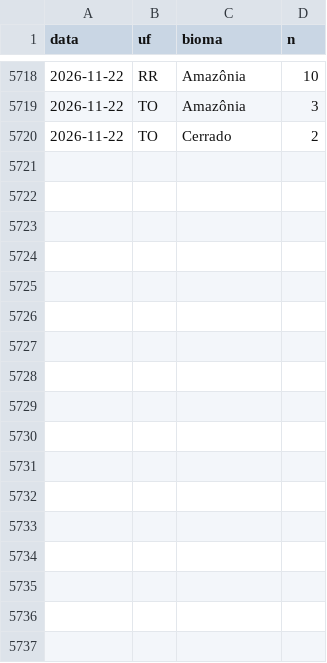
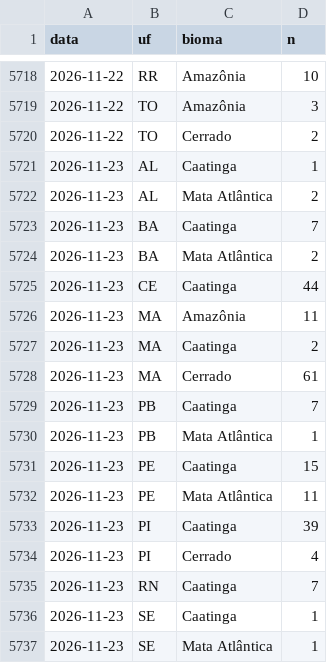
Before and after one commit to ladriasces/Monitor-El-Nino, a CSV file: data/ref/focos_ref_diario.csv, drawn as a sheet; only a part is shown, gaps mark what is left out; the diff names each change by its address in the sheet, - before the commit and + after, or states it on an @@ line.

```diff
--- a/data/ref/focos_ref_diario.csv
+++ b/data/ref/focos_ref_diario.csv
+row 5721: 2026-11-23 | AL | Caatinga | 1
+row 5722: 2026-11-23 | AL | Mata Atlântica | 2
+row 5723: 2026-11-23 | BA | Caatinga | 7
+row 5724: 2026-11-23 | BA | Mata Atlântica | 2
+row 5725: 2026-11-23 | CE | Caatinga | 44
+row 5726: 2026-11-23 | MA | Amazônia | 11
+row 5727: 2026-11-23 | MA | Caatinga | 2
+row 5728: 2026-11-23 | MA | Cerrado | 61
+row 5729: 2026-11-23 | PB | Caatinga | 7
+row 5730: 2026-11-23 | PB | Mata Atlântica | 1
+row 5731: 2026-11-23 | PE | Caatinga | 15
+row 5732: 2026-11-23 | PE | Mata Atlântica | 11
+row 5733: 2026-11-23 | PI | Caatinga | 39
+row 5734: 2026-11-23 | PI | Cerrado | 4
+row 5735: 2026-11-23 | RN | Caatinga | 7
+row 5736: 2026-11-23 | SE | Caatinga | 1
+row 5737: 2026-11-23 | SE | Mata Atlântica | 1
```
